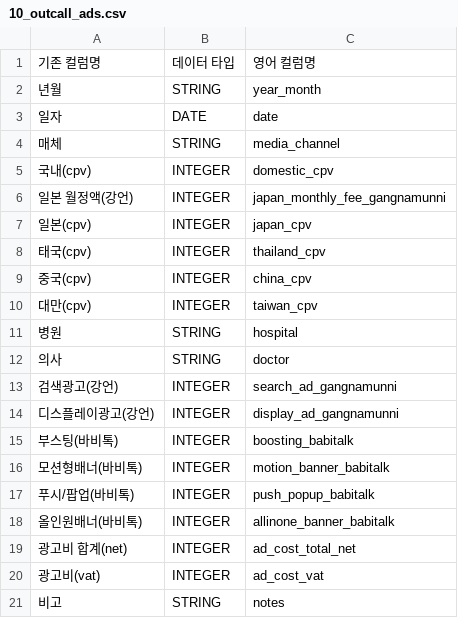
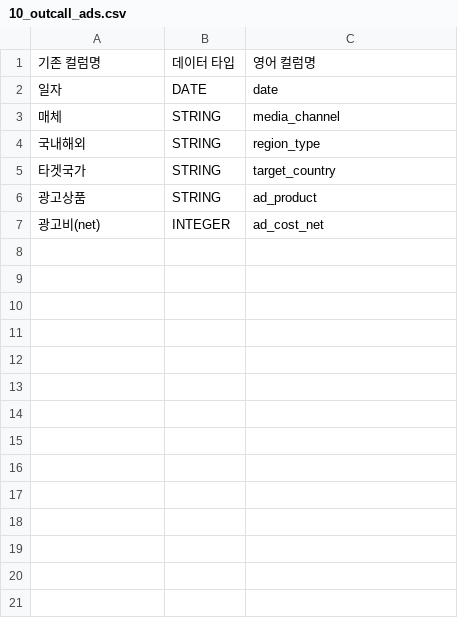
Before and after one commit to TU-data/gcp-gs-bq-uploader, a CSV file: schemas/10_outcall_ads.csv, drawn as a sheet.

Commit message:
outcall ads 스키마 재구성

```diff
--- a/schemas/10_outcall_ads.csv
+++ b/schemas/10_outcall_ads.csv
@@ -1,21 +1,7 @@
 기존 컬럼명,데이터 타입,영어 컬럼명
-년월,STRING,year_month
 일자,DATE,date
 매체,STRING,media_channel
-국내(cpv),INTEGER,domestic_cpv
-일본 월정액(강언),INTEGER,japan_monthly_fee_gangnamunni
-일본(cpv),INTEGER,japan_cpv
-태국(cpv),INTEGER,thailand_cpv
-중국(cpv),INTEGER,china_cpv
-대만(cpv),INTEGER,taiwan_cpv
-병원,STRING,hospital
-의사,STRING,doctor
-검색광고(강언),INTEGER,search_ad_gangnamunni
-디스플레이광고(강언),INTEGER,display_ad_gangnamunni
-부스팅(바비톡),INTEGER,boosting_babitalk
-모션형배너(바비톡),INTEGER,motion_banner_babitalk
-푸시/팝업(바비톡),INTEGER,push_popup_babitalk
-올인원배너(바비톡),INTEGER,allinone_banner_babitalk
-광고비 합계(net),INTEGER,ad_cost_total_net
-광고비(vat),INTEGER,ad_cost_vat
-비고,STRING,notes
+국내해외,STRING,region_type
+타겟국가,STRING,target_country
+광고상품,STRING,ad_product
+광고비(net),INTEGER,ad_cost_net
```
